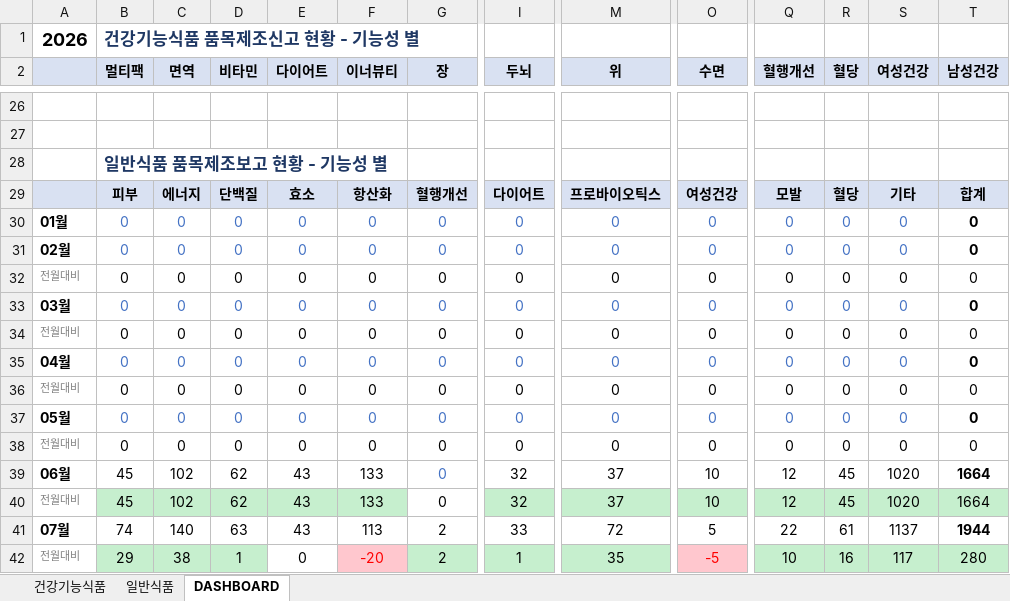
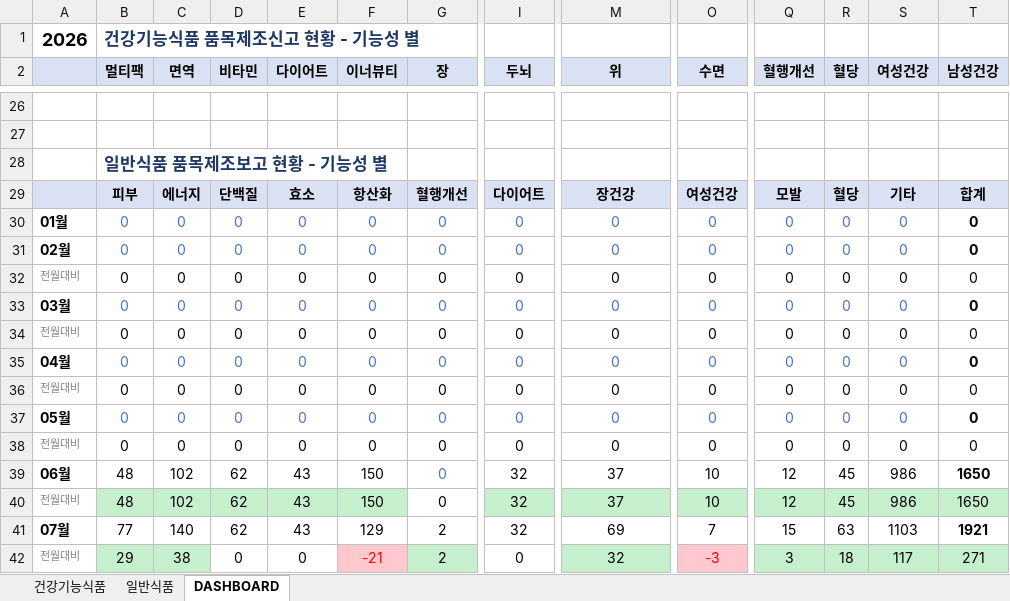
Before and after one commit to primexx98-sudo/food-product-status, an Excel workbook: output/2026-09_품목신고보고현황.xlsx, sheet DASHBOARD, drawn as a sheet; only a part is shown, gaps mark what is left out; values as stored, in another font and other column widths than the file's, no borders; the diff covers the shown part only; the diff names each change by its address in the sheet, - before the commit and + after, or states it on an @@ line.

```diff
--- a/output/2026-09_품목신고보고현황.xlsx (sheet DASHBOARD)
+++ b/output/2026-09_품목신고보고현황.xlsx (sheet DASHBOARD)
-M29 (위): 프로바이오틱스
+M29 (위): 장건강
-B39:B40 (멀티팩): 45
+B39:B40 (멀티팩): 48
-F39:F40 (이너뷰티): 133
+F39:F40 (이너뷰티): 150
-S39:S40 (여성건강): 1020
+S39:S40 (여성건강): 986
-T39:T40 (남성건강): 1664
+T39:T40 (남성건강): 1650
-B41 (멀티팩): 74
+B41 (멀티팩): 77
-D41 (비타민): 63
+D41 (비타민): 62
-F41 (이너뷰티): 113
+F41 (이너뷰티): 129
-I41 (두뇌): 33
+I41 (두뇌): 32
-M41 (위): 72
+M41 (위): 69
-O41 (수면): 5
+O41 (수면): 7
-Q41 (혈행개선): 22
+Q41 (혈행개선): 15
-R41 (혈당): 61
+R41 (혈당): 63
-S41 (여성건강): 1137
+S41 (여성건강): 1103
-T41 (남성건강): 1944
+T41 (남성건강): 1921
-D42 (비타민): 1
+D42 (비타민): 0
-D42 fill: #C6EFCE
+D42 fill: none
-F42 (이너뷰티): -20
+F42 (이너뷰티): -21
-I42 (두뇌): 1
+I42 (두뇌): 0
-I42 fill: #C6EFCE
+I42 fill: none
-M42 (위): 35
+M42 (위): 32
-O42 (수면): -5
+O42 (수면): -3
-Q42 (혈행개선): 10
+Q42 (혈행개선): 3
-R42 (혈당): 16
+R42 (혈당): 18
-T42 (남성건강): 280
+T42 (남성건강): 271
```
Also changed, not shown: 40 edited cells and cell formats elsewhere in this sheet, sheet 일반식품, output/2026-06_품목신고보고현황.xlsx, output/2026-07_품목신고보고현황.xlsx, 3 other files.
